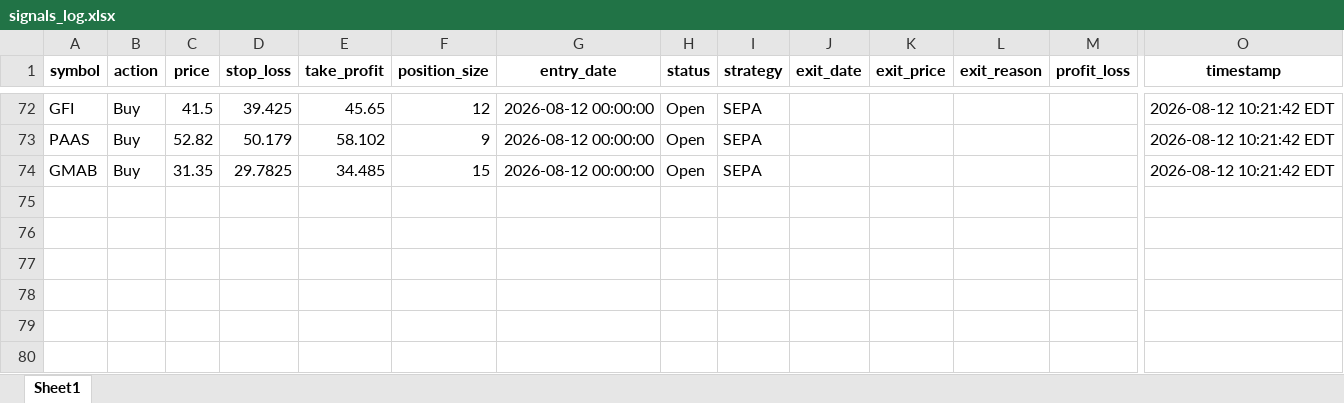
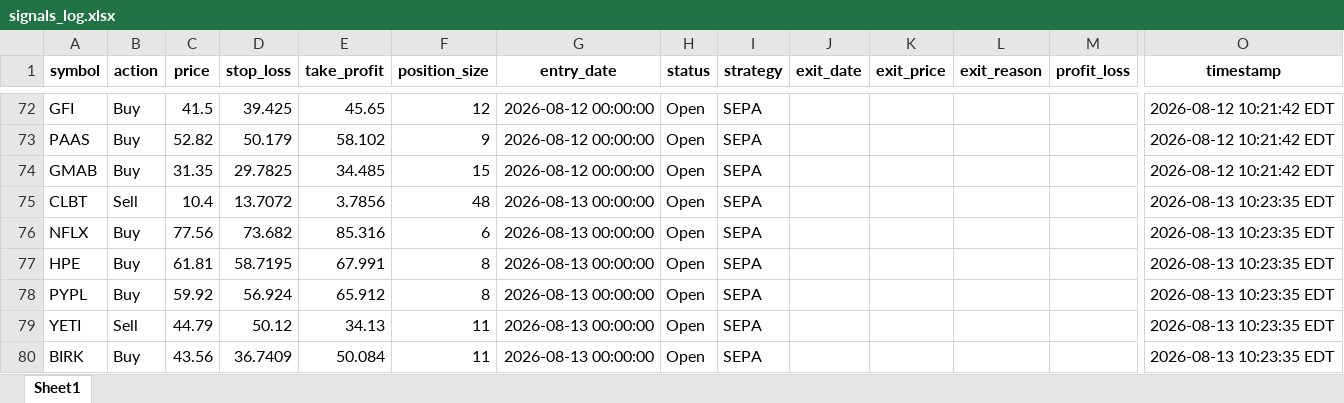
Before and after one commit to Leo1255serg/sepa-signal-bot, an Excel workbook: data/signals_log.xlsx, sheet Sheet1, drawn as a sheet; only a part is shown, gaps mark what is left out; values as stored, in another font and other column widths than the file's, no borders; rows hold the shown columns only; the diff names each change by its address in the sheet, - before the commit and + after, or states it on an @@ line.

```diff
--- a/data/signals_log.xlsx (sheet Sheet1)
+++ b/data/signals_log.xlsx (sheet Sheet1)
+row 75: CLBT | Sell | 10.4 | 13.7072 | 3.7856 | 48 | 2026-08-13 00:00:00 | Open | SEPA |  |  |  |  | 2026-08-13 10:23:35 EDT
+row 76: NFLX | Buy | 77.56 | 73.682 | 85.316 | 6 | 2026-08-13 00:00:00 | Open | SEPA |  |  |  |  | 2026-08-13 10:23:35 EDT
+row 77: HPE | Buy | 61.81 | 58.7195 | 67.991 | 8 | 2026-08-13 00:00:00 | Open | SEPA |  |  |  |  | 2026-08-13 10:23:35 EDT
+row 78: PYPL | Buy | 59.92 | 56.924 | 65.912 | 8 | 2026-08-13 00:00:00 | Open | SEPA |  |  |  |  | 2026-08-13 10:23:35 EDT
+row 79: YETI | Sell | 44.79 | 50.12 | 34.13 | 11 | 2026-08-13 00:00:00 | Open | SEPA |  |  |  |  | 2026-08-13 10:23:35 EDT
+row 80: BIRK | Buy | 43.56 | 36.7409 | 50.084 | 11 | 2026-08-13 00:00:00 | Open | SEPA |  |  |  |  | 2026-08-13 10:23:35 EDT
```
Also changed, not shown: data/portfolio_log.xlsx, 1 other file.
